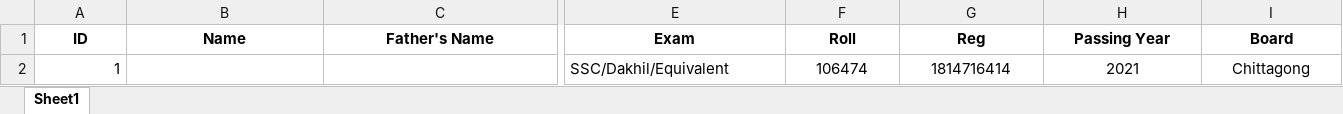
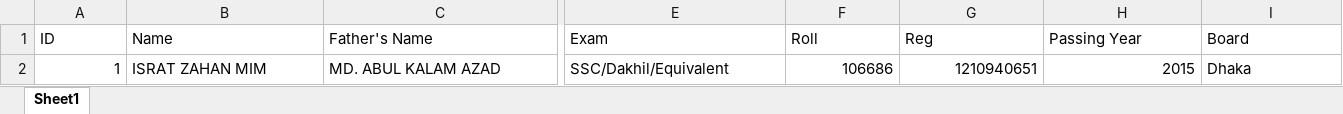
Before and after one commit to mdmisumon/Bangladesh-Educational-System-Data-Automation, an Excel workbook: Result data.xlsx, sheet Sheet1, drawn as a sheet; only a part is shown, gaps mark what is left out; values as stored, in another font and other column widths than the file's, no borders; conditional formats and table styles not drawn; removed rows and columns are numbered as before the commit, all else as after; rows hold the shown columns only; the diff covers the shown part only; the diff names each change by its address in the sheet, - before the commit and + after, or states it on an @@ line.

Commit message:
Update result scraper for education board v2
Resolve the workbook from the current run directory so Result data.xlsx is used without a hard-coded path.

Replace the legacy result.php/math-captcha flow with the current /v2/home, /v2/captcha, and /v2/getres workflow, using a manual CAPTCHA prompt and JSON/HTML result parsing.

Update the workbook sample row with the corrected Dhaka SSC 2015 student details and ignore generated CAPTCHA/cache files.

```diff
--- a/Result data.xlsx (sheet Sheet1)
+++ b/Result data.xlsx (sheet Sheet1)
@@ A1:I1 bold: on → off, alignment: center → left @@
-row 2: 1 |  |  | SSC/Dakhil/Equivalent | 106474 | 1814716414 | 2021 | Chittagong
+row 2: 1 | ISRAT ZAHAN MIM | MD. ABUL KALAM AZAD | SSC/Dakhil/Equivalent | 106686 | 1210940651 | 2015 | Dhaka
```
Also changed, not shown: cell formats elsewhere in this sheet, 2 other files.
